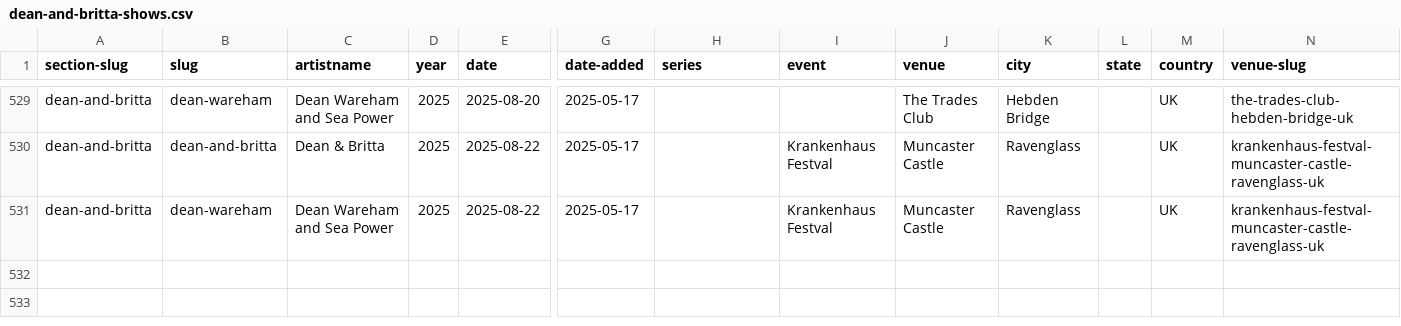
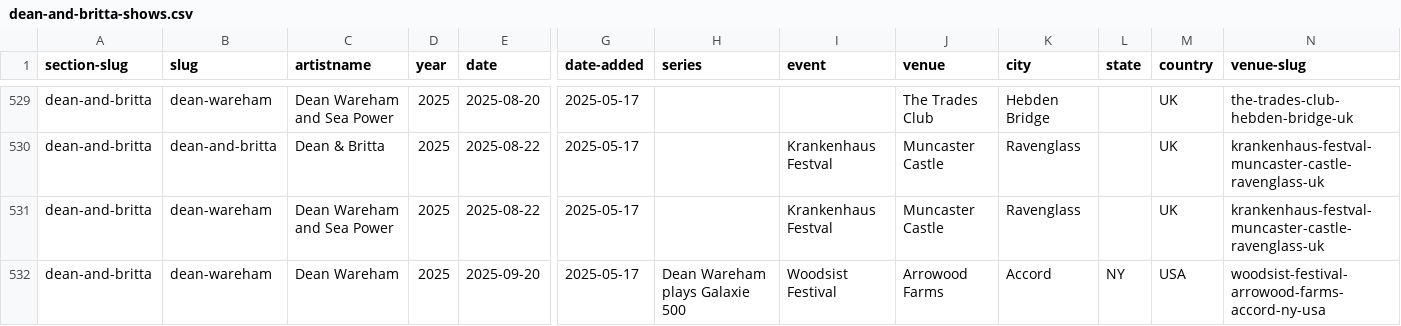
Before and after one commit to grange85/ahfow-database, a CSV file: _data/gigography/dean-and-britta-shows.csv, drawn as a sheet; only a part is shown, gaps mark what is left out; rows hold the shown columns only; the diff names each change by its address in the sheet, - before the commit and + after, or states it on an @@ line.

Commit message:
new date

```diff
--- a/_data/gigography/dean-and-britta-shows.csv
+++ b/_data/gigography/dean-and-britta-shows.csv
+row 532: dean-and-britta | dean-wareham | Dean Wareham | 2025 | 2025-09-20 | 2025-05-17 | Dean Wareham plays Galaxie 500 | Woodsist Festival | Arrowood Farms | Accord | NY | USA | woodsist-festival-arrowood-farms-accord-ny-usa
```
Also changed, not shown: _data/gigography/upcoming-shows.csv.
